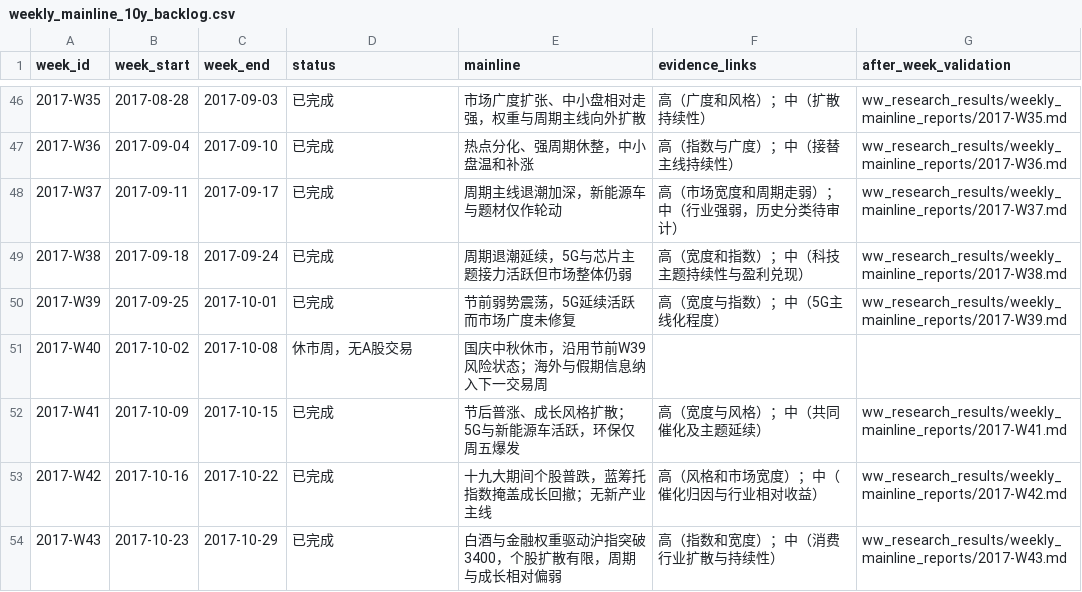
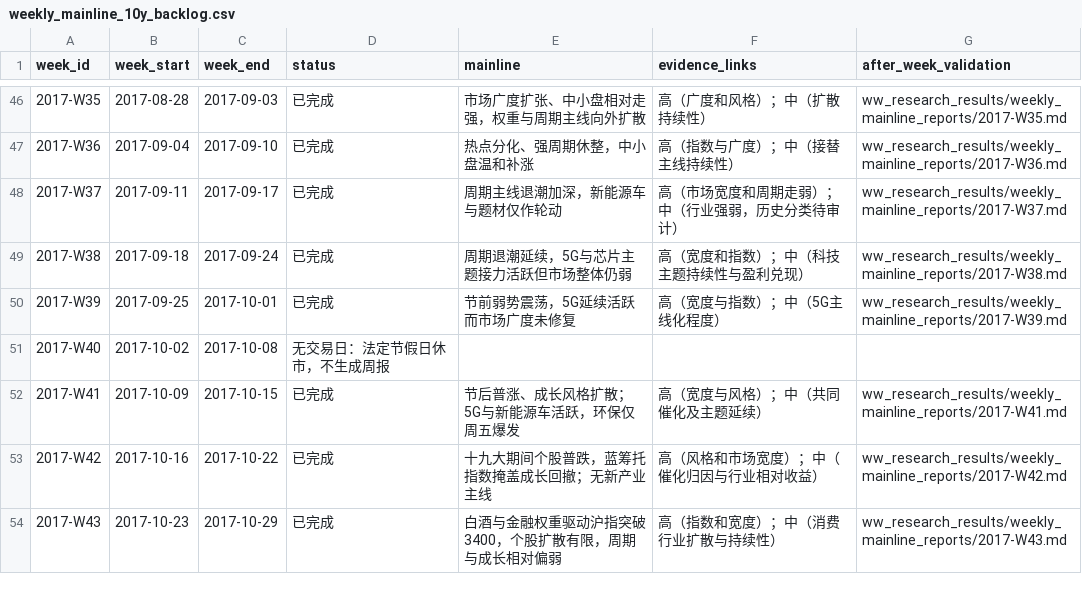
Before and after one commit to seacy19/WJ-, a CSV file: ww_research_results/weekly_mainline_10y_backlog.csv, drawn as a sheet; only a part is shown, gaps mark what is left out; the diff covers the shown part only.

```diff
--- a/ww_research_results/weekly_mainline_10y_backlog.csv
+++ b/ww_research_results/weekly_mainline_10y_backlog.csv
@@ -50,3 +50,3 @@
 2017-W39,2017-09-25,2017-10-01,已完成,节前弱势震荡，5G延续活跃而市场广度未修复,高（宽度与指数）；中（5G主线化程度）,ww_research_results/weekly_mainline_reports/2017-W39.md
-2017-W40,2017-10-02,2017-10-08,休市周，无A股交易,国庆中秋休市，沿用节前W39风险状态；海外与假期信息纳入下一交易周,,
+2017-W40,2017-10-02,2017-10-08,无交易日：法定节假日休市，不生成周报,,,
 2017-W41,2017-10-09,2017-10-15,已完成,节后普涨、成长风格扩散；5G与新能源车活跃，环保仅周五爆发,高（宽度与风格）；中（共同催化及主题延续）,ww_research_results/weekly_mainline_reports/2017-W41.md
```
Also changed, not shown: 18 edited cells elsewhere in this file, 4 other files.
